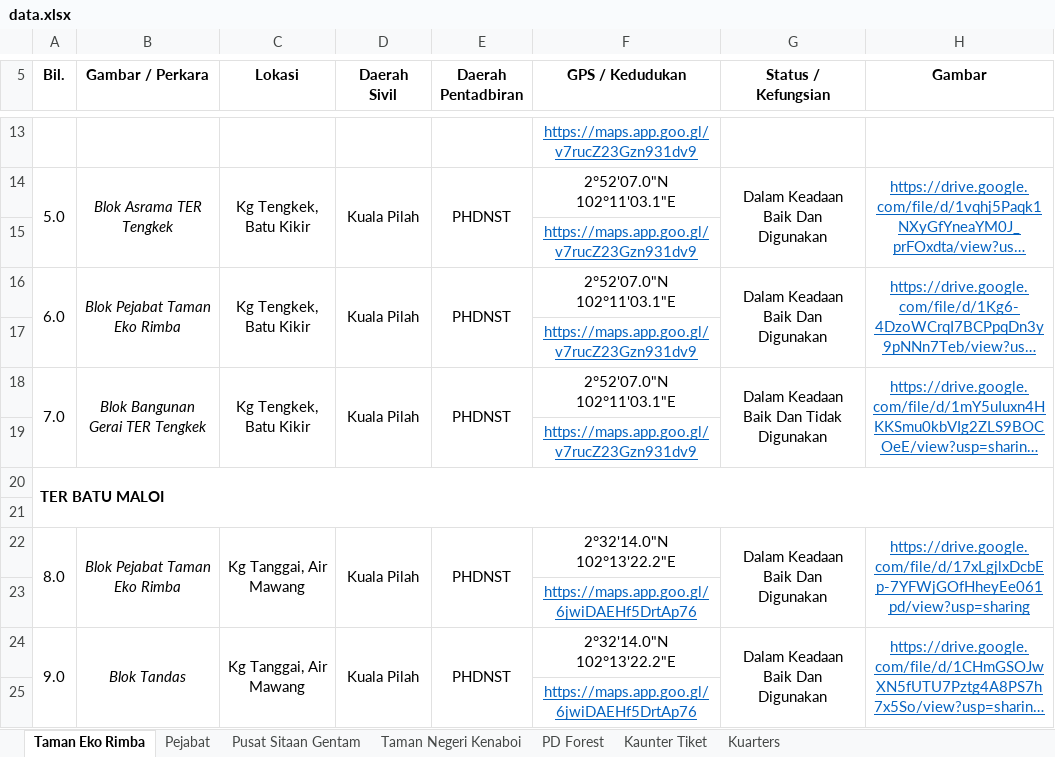
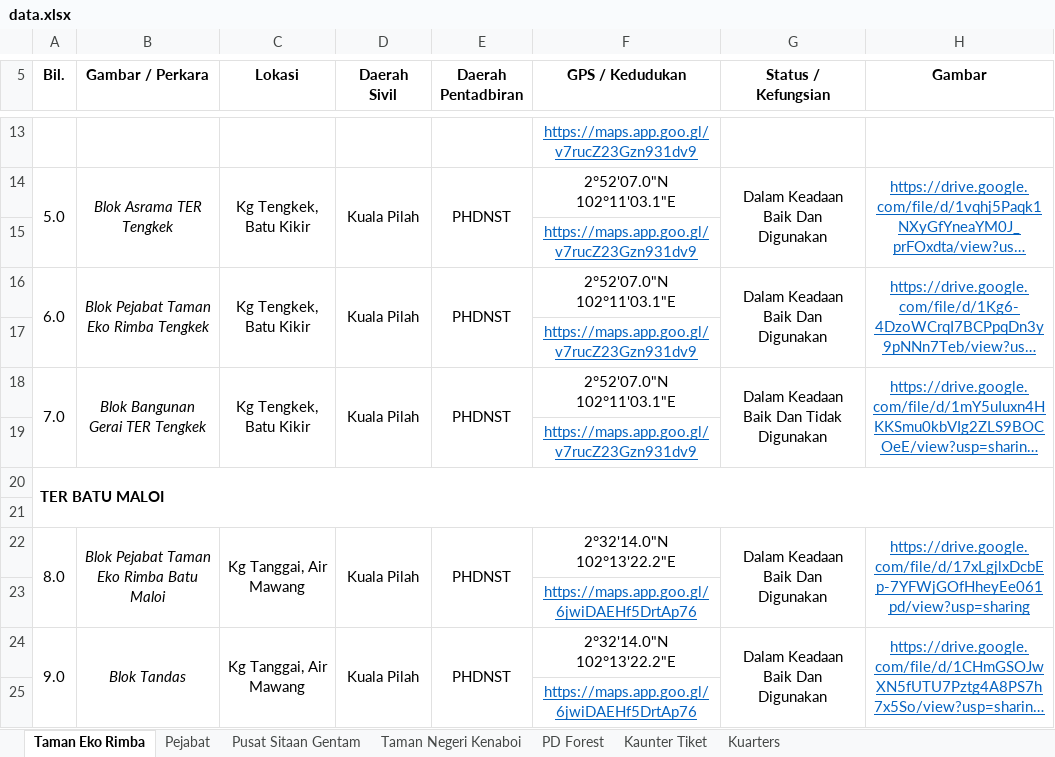
Before and after one commit to mohamadizwan-wq/Data-Aset-Bangunan-Jabatan-Perhutanan, an Excel workbook: data.xlsx, sheet Taman Eko Rimba, drawn as a sheet; only a part is shown, gaps mark what is left out; long unchanged cells end in …; values as stored, in another font and other column widths than the file's, no borders; the diff names each change by its address in the sheet, - before the commit and + after, or states it on an @@ line.

Commit message:
Add files via upload

```diff
--- a/data.xlsx (sheet Taman Eko Rimba)
+++ b/data.xlsx (sheet Taman Eko Rimba)
-B16 (Gambar / Perkara): Blok Pejabat Taman Eko Rimba
+B16 (Gambar / Perkara): Blok Pejabat Taman Eko Rimba Tengkek
-B22 (Gambar / Perkara): Blok Pejabat Taman Eko Rimba
+B22 (Gambar / Perkara): Blok Pejabat Taman Eko Rimba Batu Maloi
```
